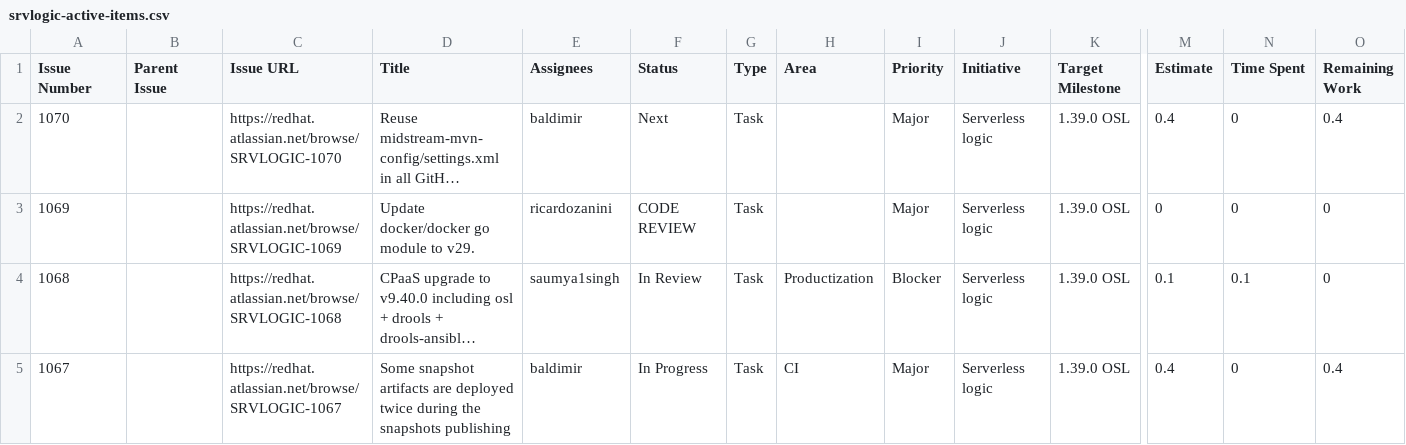
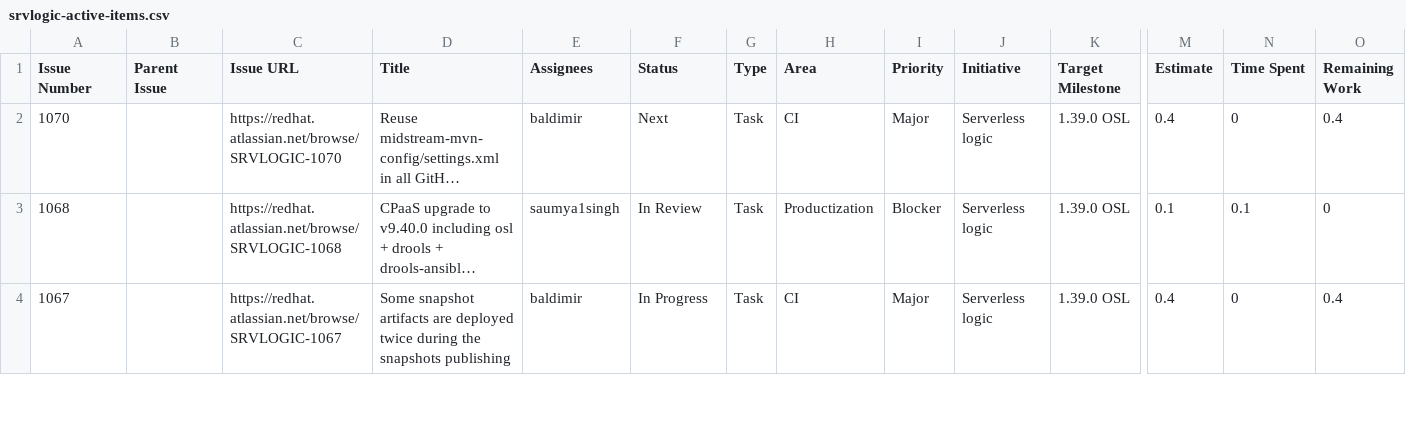
Before and after one commit to kubesmarts/pm-automations, a CSV file: exports/srvlogic-active-items.csv, drawn as a sheet; only a part is shown, gaps mark what is left out; long unchanged cells end in …; rows hold the shown columns only; the diff names each change by its address in the sheet, - before the commit and + after, or states it on an @@ line.

```diff
--- a/exports/srvlogic-active-items.csv
+++ b/exports/srvlogic-active-items.csv
-H2 (Area): (empty)
+H2 (Area): CI
-row 3: 1069 |  | https://redhat.atlassian.net/browse/SRVLOGIC-1069 | Update docker/docker go module to v29. | ricardozanini | CODE REVIEW | Task |  | Major | Serverless logic | 1.39.0 OSL | 0 | 0 | 0
```
